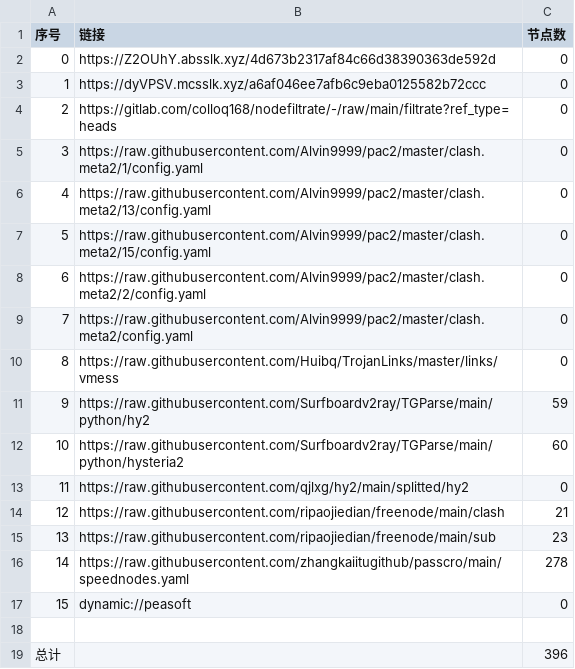
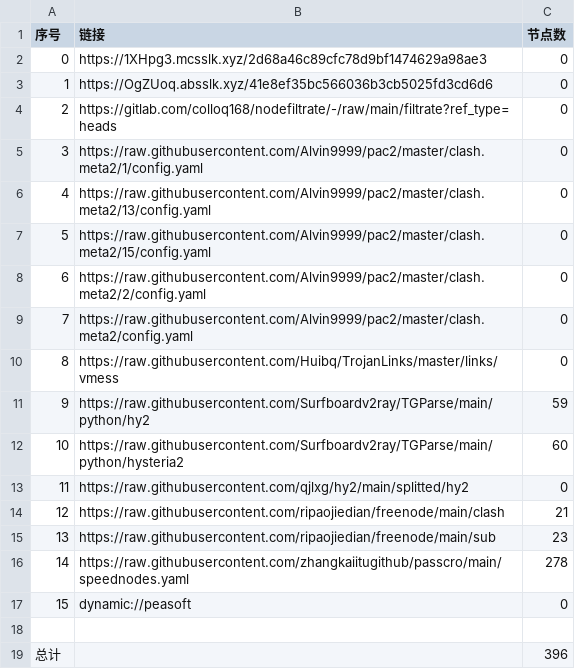
Before and after one commit to hicass-1102/AutoMergePublicNodes, a CSV file: list_result.csv, drawn as a sheet.

```diff
--- a/list_result.csv
+++ b/list_result.csv
@@ -1,4 +1,4 @@
 序号,链接,节点数
-0,https://Z2OUhY.absslk.xyz/4d673b2317af84c66d38390363de592d,0
-1,https://dyVPSV.mcsslk.xyz/a6af046ee7afb6c9eba0125582b72ccc,0
+0,https://1XHpg3.mcsslk.xyz/2d68a46c89cfc78d9bf1474629a98ae3,0
+1,https://OgZUoq.absslk.xyz/41e8ef35bc566036b3cb5025fd3cd6d6,0
 2,https://gitlab.com/colloq168/nodefiltrate/-/raw/main/filtrate?ref_type=heads,0
```
Also changed, not shown: 5 other files.
